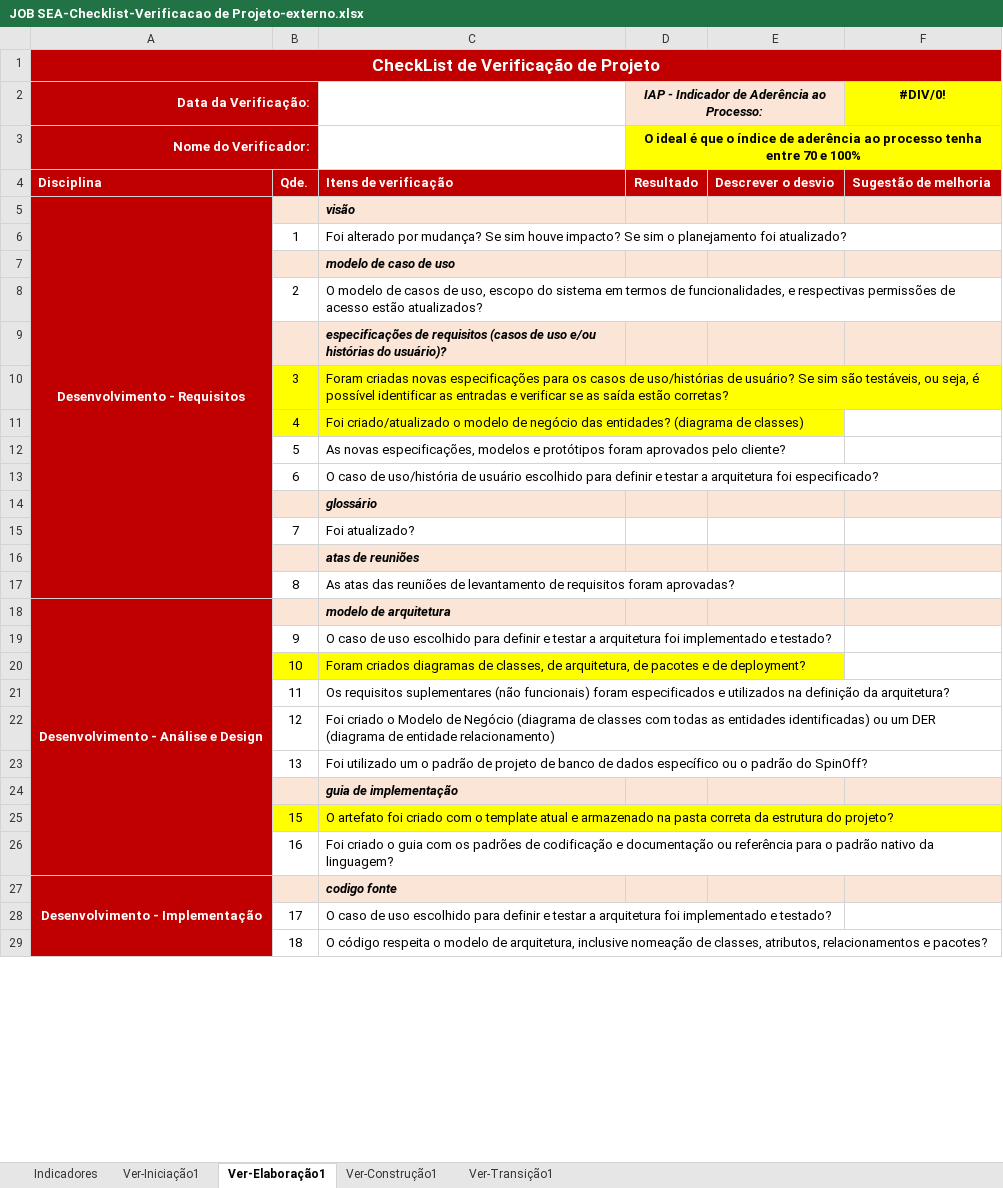
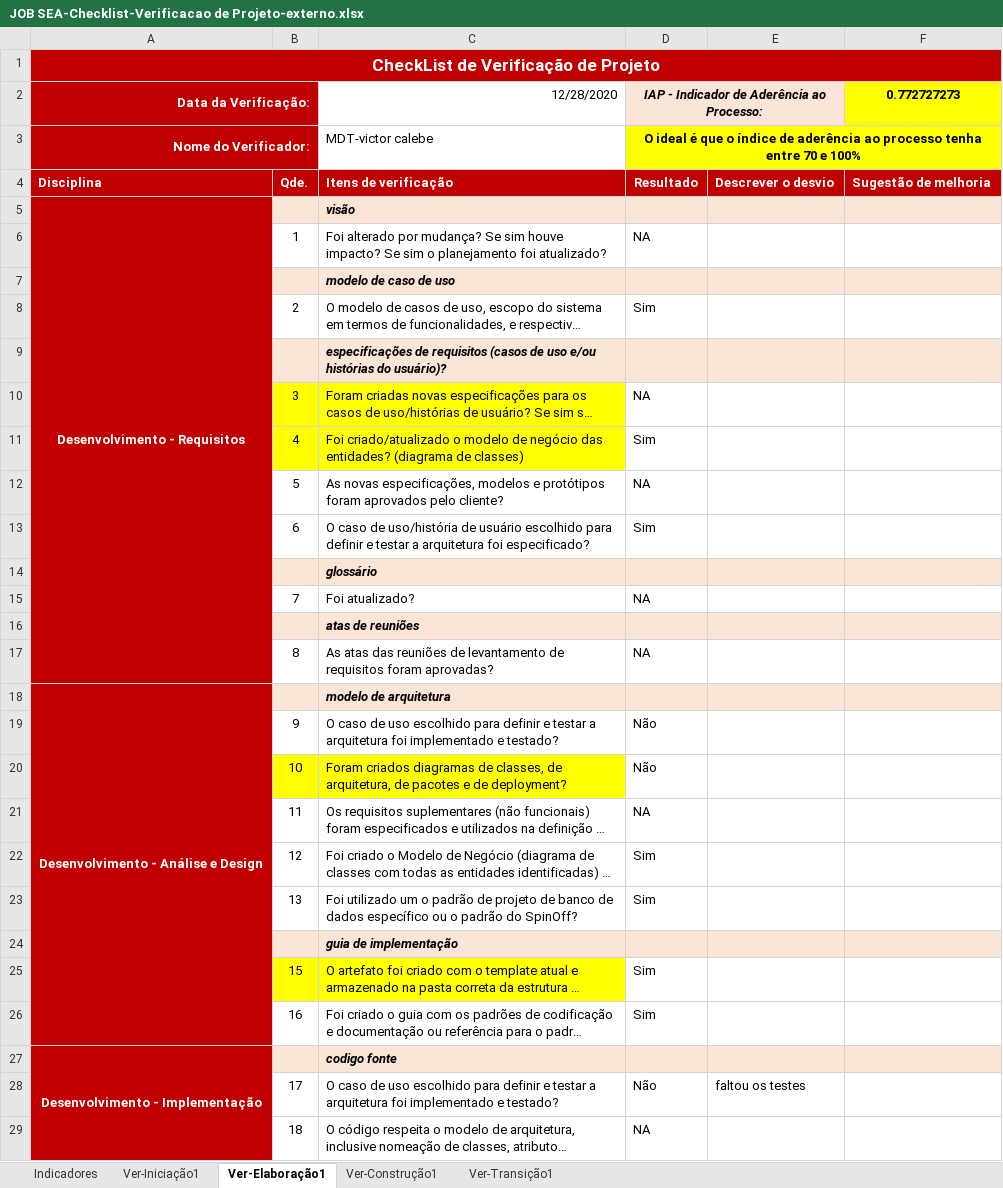
Before and after one commit to isFernandes/jobsea, an Excel workbook: Estrutura-Projeto/JOB SEA-Projeto/Gerenciamento de Projeto/JOB SEA-Checklist-Verificacao de Projeto-externo.xlsx, sheet Ver-Elaboração1, drawn as a sheet; only a part is shown; long unchanged cells end in …; values as stored, in another font and other column widths than the file's, no borders; the diff covers the shown part only; the diff names each change by its address in the sheet, - before the commit and + after, or states it on an @@ line.

Commit message:
Checklist externo

```diff
--- a/Estrutura-Projeto/JOB SEA-Projeto/Gerenciamento de Projeto/JOB SEA-Checklist-Verificacao de Projeto-externo.xlsx (sheet Ver-Elaboração1)
+++ b/Estrutura-Projeto/JOB SEA-Projeto/Gerenciamento de Projeto/JOB SEA-Checklist-Verificacao de Projeto-externo.xlsx (sheet Ver-Elaboração1)
-C2: (empty)
+C2: 12/28/2020
-F2: #DIV/0!
+F2: 0.772727273
-C3: (empty)
+C3: MDT-victor calebe
-D6: (empty)
+D6: NA
-D8: (empty)
+D8: Sim
-D10: (empty)
+D10: NA
-D11: (empty)
+D11: Sim
-D12: (empty)
+D12: NA
-D13: (empty)
+D13: Sim
-D15: (empty)
+D15: NA
-D17: (empty)
+D17: NA
-D19:D20: (empty)
+D19:D20: Não
-D21: (empty)
+D21: NA
-D22:D23: (empty)
+D22:D23: Sim
-D25:D26: (empty)
+D25:D26: Sim
-D28: (empty)
+D28: Não
-E28: (empty)
+E28: faltou os testes
-D29: (empty)
+D29: NA
```
Also changed, not shown: 16 edited cells elsewhere in this sheet, sheet Indicadores, charts or pictures.
